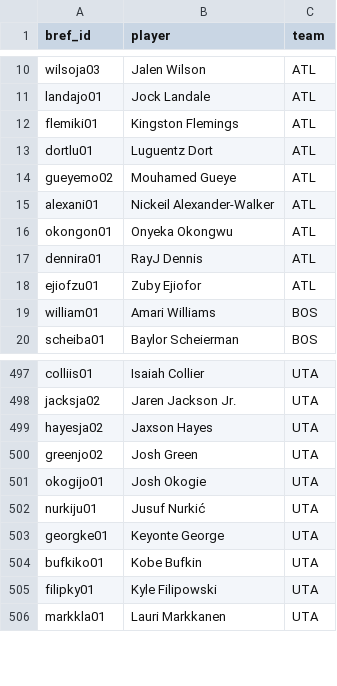
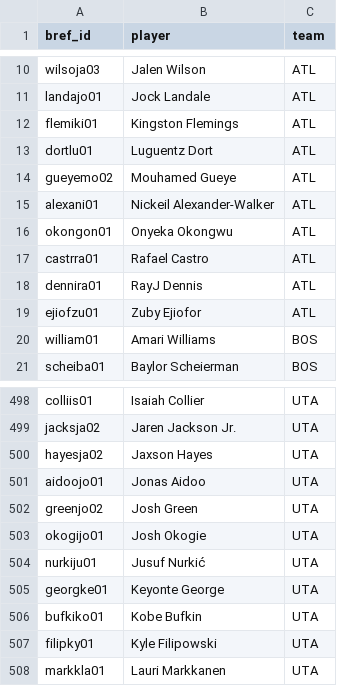
Before and after one commit to npnair/nba-fame-vs-game, a CSV file: raw/rosters.csv, drawn as a sheet; only a part is shown, gaps mark what is left out; the diff names each change by its address in the sheet, - before the commit and + after, or states it on an @@ line.

```diff
--- a/raw/rosters.csv
+++ b/raw/rosters.csv
+row 17: castrra01 | Rafael Castro | ATL
+row 501: aidoojo01 | Jonas Aidoo | UTA
```
Also changed, not shown: data/social_followers.csv, raw/bref_advanced_2027.csv, 7 other files.
